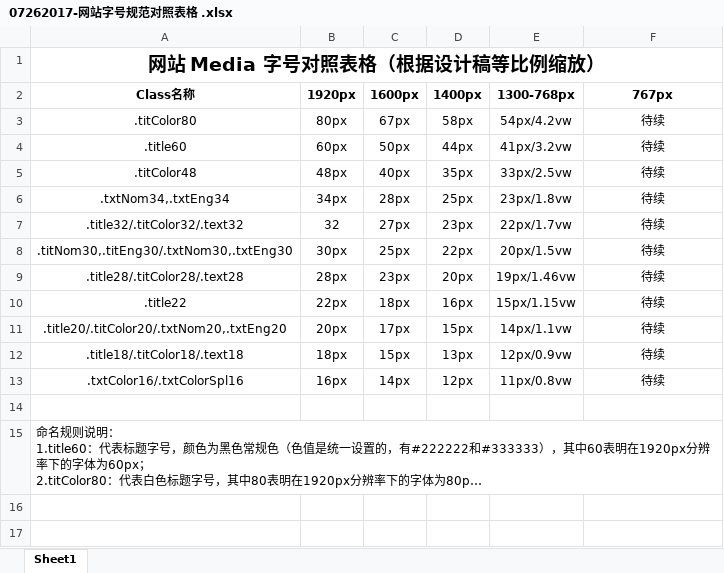
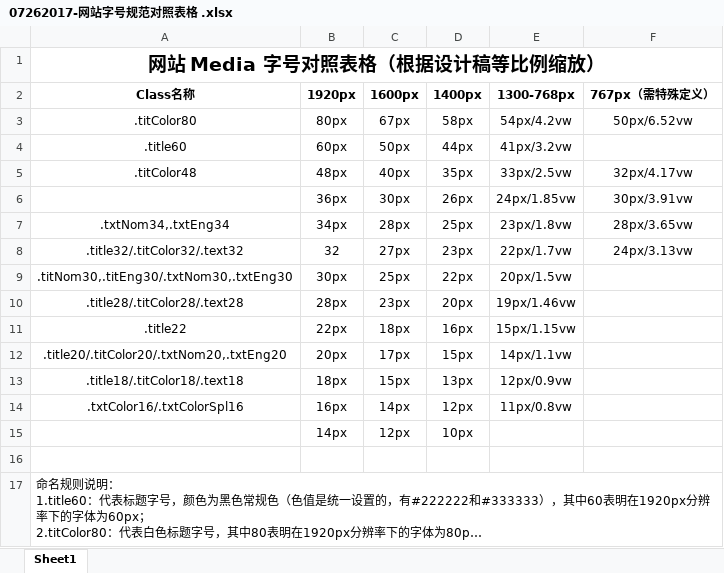
Before and after one commit to evilscript/staging, an Excel workbook: us/readme/07262017-网站字号规范对照表格 .xlsx, sheet Sheet1, drawn as a sheet; long unchanged cells end in …; values as stored, in another font and other column widths than the file's, no borders; addresses are those after the commit; the diff names each change by its address in the sheet, - before the commit and + after, or states it on an @@ line.

```diff
--- a/us/readme/07262017-网站字号规范对照表格 .xlsx (sheet Sheet1)
+++ b/us/readme/07262017-网站字号规范对照表格 .xlsx (sheet Sheet1)
-F2: 767px
+F2: 767px（需特殊定义）
-F3 (767px（需特殊定义）): 待续
+F3 (767px（需特殊定义）): 50px/6.52vw
-F4 (767px（需特殊定义）): 待续
+F4 (767px（需特殊定义）): (empty)
-F5 (767px（需特殊定义）): 待续
+F5 (767px（需特殊定义）): 32px/4.17vw
+row 6:  | 36px | 30px | 26px | 24px/1.85vw | 30px/3.91vw
-F7 (767px（需特殊定义）): 待续
+F7 (767px（需特殊定义）): 28px/3.65vw
-F8 (767px（需特殊定义）): 待续
+F8 (767px（需特殊定义）): 24px/3.13vw
-F9:F14 (767px（需特殊定义）): 待续
+F9:F14 (767px（需特殊定义）): (empty)
+row 15:  | 14px | 12px | 10px
```
Also changed, not shown: 20 other files.
